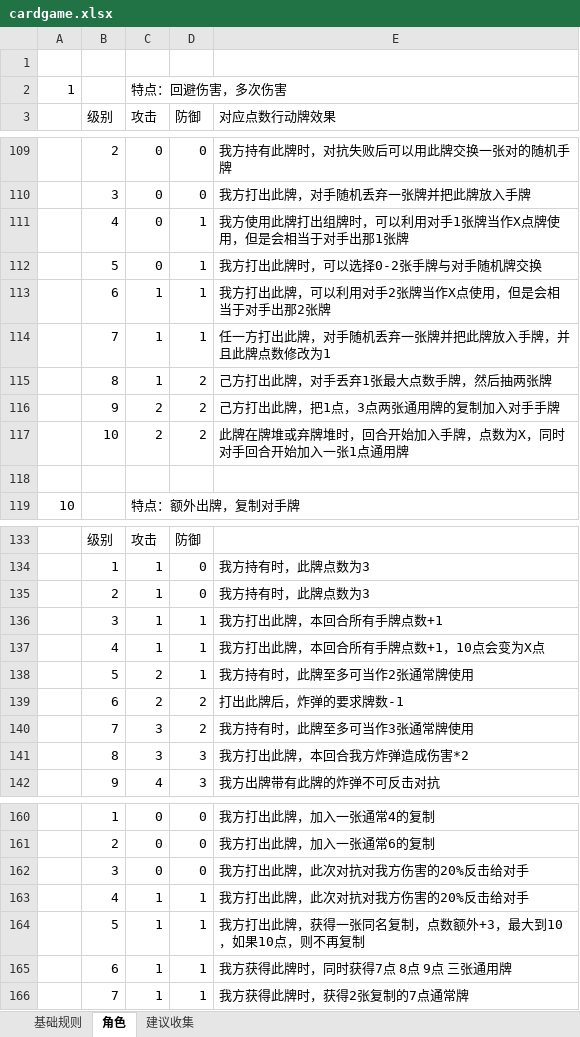
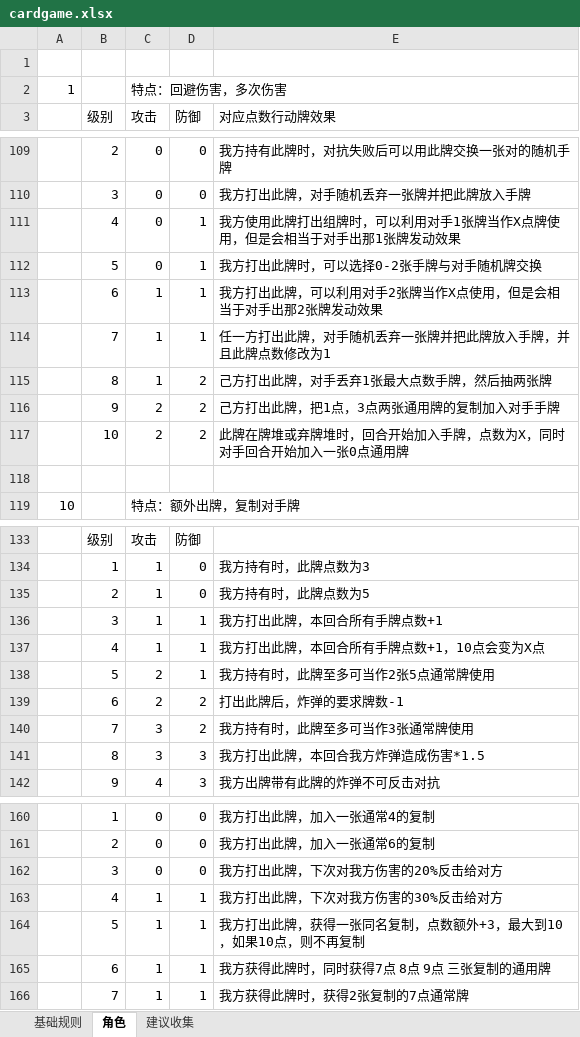
Before and after one commit to tyrdom/vertxtry, an Excel workbook: design/cardgame.xlsx, sheet 角色, drawn as a sheet; only a part is shown, gaps mark what is left out; values as stored, in another font and other column widths than the file's, no cell formats; the diff covers the shown part only; the diff names each change by its address in the sheet, - before the commit and + after, or states it on an @@ line.

```diff
--- a/design/cardgame.xlsx (sheet 角色)
+++ b/design/cardgame.xlsx (sheet 角色)
-E111 (对应点数行动牌效果): 我方使用此牌打出组牌时，可以利用对手1张牌当作X点牌使用，但是会相当于对手出那1张牌
+E111 (对应点数行动牌效果): 我方使用此牌打出组牌时，可以利用对手1张牌当作X点牌使用，但是会相当于对手出那1张牌发动效果
-E113 (对应点数行动牌效果): 我方打出此牌，可以利用对手2张牌当作X点使用，但是会相当于对手出那2张牌
+E113 (对应点数行动牌效果): 我方打出此牌，可以利用对手2张牌当作X点使用，但是会相当于对手出那2张牌发动效果
-E117 (对应点数行动牌效果): 此牌在牌堆或弃牌堆时，回合开始加入手牌，点数为X，同时对手回合开始加入一张1点通用牌
+E117 (对应点数行动牌效果): 此牌在牌堆或弃牌堆时，回合开始加入手牌，点数为X，同时对手回合开始加入一张0点通用牌
-E135 (对应点数行动牌效果): 我方持有时，此牌点数为3
+E135 (对应点数行动牌效果): 我方持有时，此牌点数为5
-E138 (对应点数行动牌效果): 我方持有时，此牌至多可当作2张通常牌使用
+E138 (对应点数行动牌效果): 我方持有时，此牌至多可当作2张5点通常牌使用
-E141 (对应点数行动牌效果): 我方打出此牌，本回合我方炸弹造成伤害*2
+E141 (对应点数行动牌效果): 我方打出此牌，本回合我方炸弹造成伤害*1.5
-E162 (对应点数行动牌效果): 我方打出此牌，此次对抗对我方伤害的20%反击给对手
+E162 (对应点数行动牌效果): 我方打出此牌，下次对我方伤害的20%反击给对方
-E163 (对应点数行动牌效果): 我方打出此牌，此次对抗对我方伤害的20%反击给对手
+E163 (对应点数行动牌效果): 我方打出此牌，下次对我方伤害的30%反击给对方
-E165 (对应点数行动牌效果): 我方获得此牌时，同时获得7点 8点 9点 三张通用牌
+E165 (对应点数行动牌效果): 我方获得此牌时，同时获得7点 8点 9点 三张复制的通用牌
```
Also changed, not shown: 6 edited cells elsewhere in this sheet, sheet 基础规则, cell formats, charts or pictures, 3 other files.
